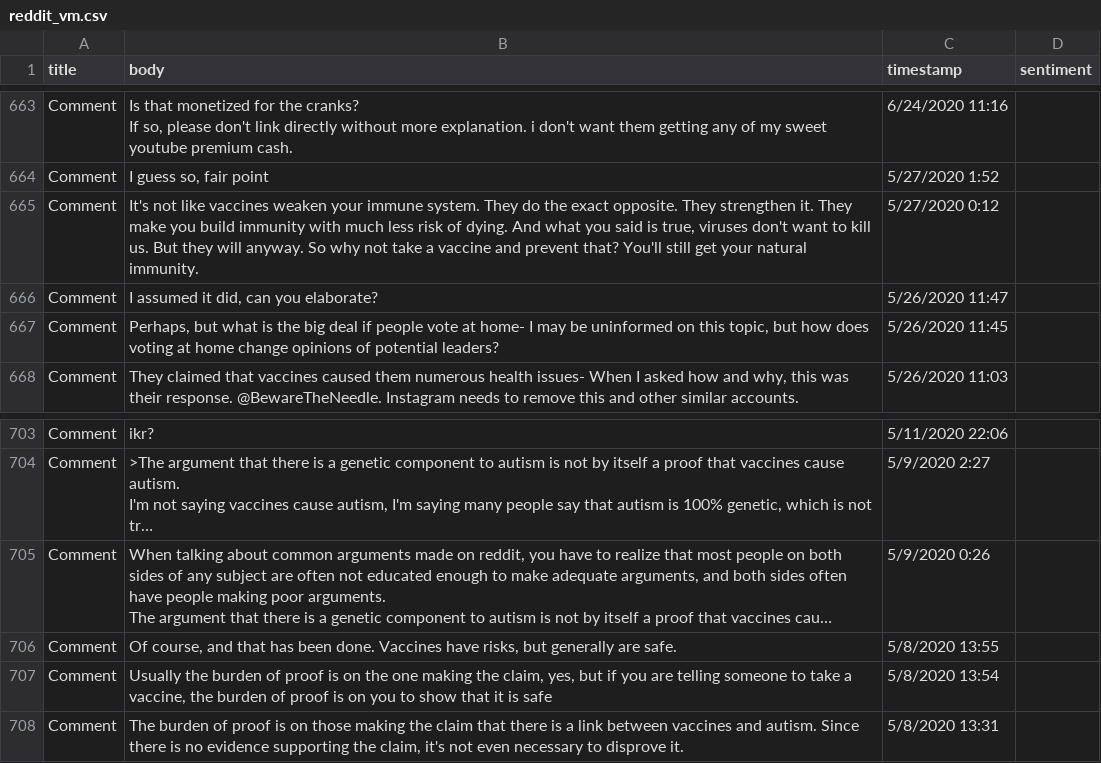
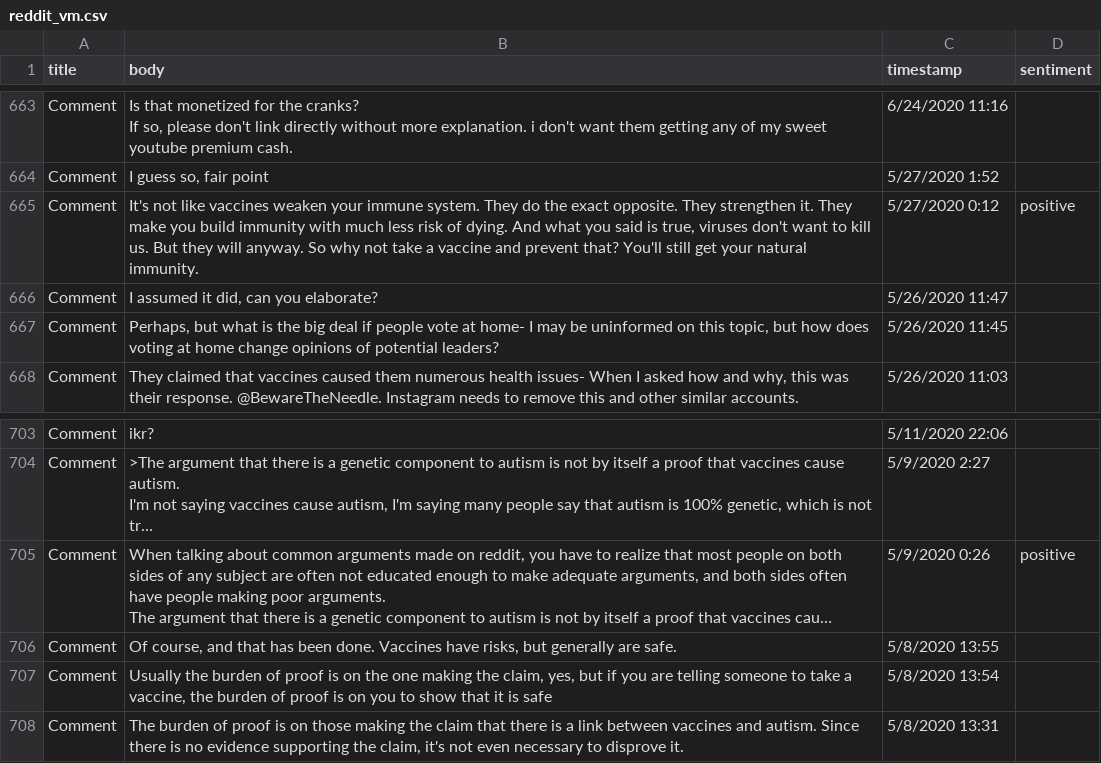
Before and after one commit to saechaol/vaccine-myths, a CSV file: reddit_vm.csv, drawn as a sheet; only a part is shown, gaps mark what is left out; long unchanged cells end in …; the diff covers the shown part only; the diff names each change by its address in the sheet, - before the commit and + after, or states it on an @@ line.

```diff
--- a/reddit_vm.csv
+++ b/reddit_vm.csv
-D665 (sentiment): (empty)
+D665 (sentiment): positive
-D705 (sentiment): (empty)
+D705 (sentiment): positive
```
Also changed, not shown: 9 edited cells elsewhere in this file.
